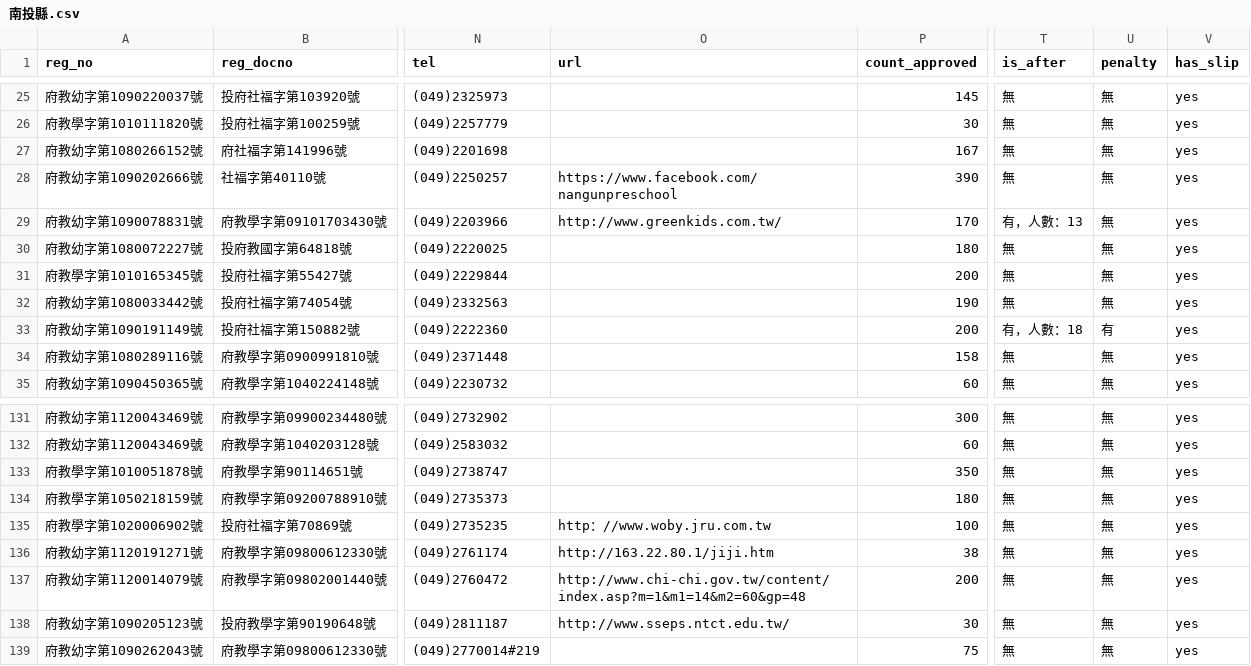
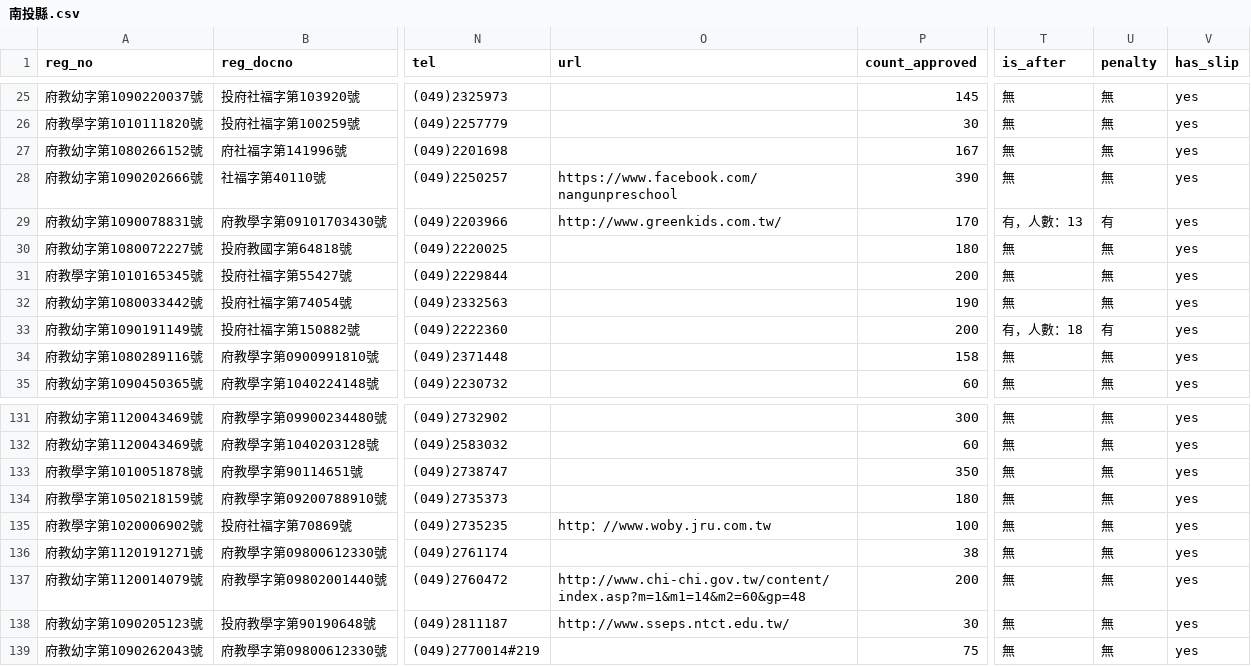
Before and after one commit to kiang/ap.ece.moe.edu.tw, a CSV file: docs/data/南投縣.csv, drawn as a sheet; only a part is shown, gaps mark what is left out; the diff names each change by its address in the sheet, - before the commit and + after, or states it on an @@ line.

```diff
--- a/docs/data/南投縣.csv
+++ b/docs/data/南投縣.csv
-U29 (penalty): 無
+U29 (penalty): 有
-O136 (url): http://163.22.80.1/jiji.htm
+O136 (url): (empty)
```
Also changed, not shown: docs/data/屏東縣.csv, docs/data/新北市.csv, 12 other files.
